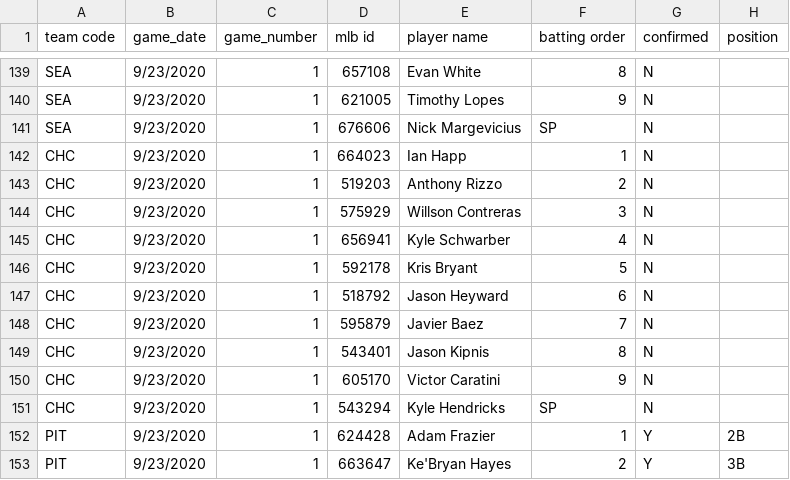
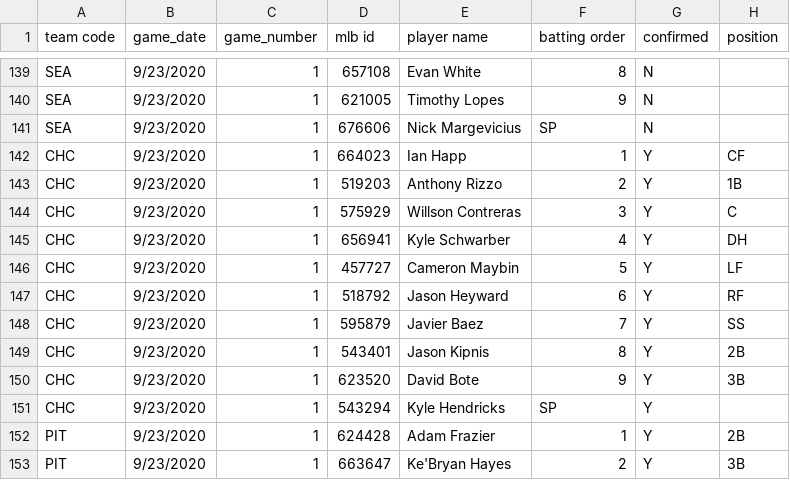
Before and after one commit to justinmof/MLBSheets-CSV-Files, a CSV file: BM-Lineup-Data.csv, drawn as a sheet; only a part is shown, gaps mark what is left out; the diff covers the shown part only.

```diff
--- a/BM-Lineup-Data.csv
+++ b/BM-Lineup-Data.csv
@@ -141,12 +141,12 @@ SEA,9/23/2020,1,621005,Timothy Lopes,9,N,
 SEA,9/23/2020,1,676606,Nick Margevicius,SP,N,
-CHC,9/23/2020,1,664023,Ian Happ,1,N,
-CHC,9/23/2020,1,519203,Anthony Rizzo,2,N,
-CHC,9/23/2020,1,575929,Willson Contreras,3,N,
-CHC,9/23/2020,1,656941,Kyle Schwarber,4,N,
-CHC,9/23/2020,1,592178,Kris Bryant,5,N,
-CHC,9/23/2020,1,518792,Jason Heyward,6,N,
-CHC,9/23/2020,1,595879,Javier Baez,7,N,
-CHC,9/23/2020,1,543401,Jason Kipnis,8,N,
-CHC,9/23/2020,1,605170,Victor Caratini,9,N,
-CHC,9/23/2020,1,543294,Kyle Hendricks,SP,N,
+CHC,9/23/2020,1,664023,Ian Happ,1,Y,CF
+CHC,9/23/2020,1,519203,Anthony Rizzo,2,Y,1B
+CHC,9/23/2020,1,575929,Willson Contreras,3,Y,C
+CHC,9/23/2020,1,656941,Kyle Schwarber,4,Y,DH
+CHC,9/23/2020,1,457727,Cameron Maybin,5,Y,LF
+CHC,9/23/2020,1,518792,Jason Heyward,6,Y,RF
+CHC,9/23/2020,1,595879,Javier Baez,7,Y,SS
+CHC,9/23/2020,1,543401,Jason Kipnis,8,Y,2B
+CHC,9/23/2020,1,623520,David Bote,9,Y,3B
+CHC,9/23/2020,1,543294,Kyle Hendricks,SP,Y,
 PIT,9/23/2020,1,624428,Adam Frazier,1,Y,2B
```
Also changed, not shown: 35 edited cells elsewhere in this file, BM-Lineup-Data1.csv.
